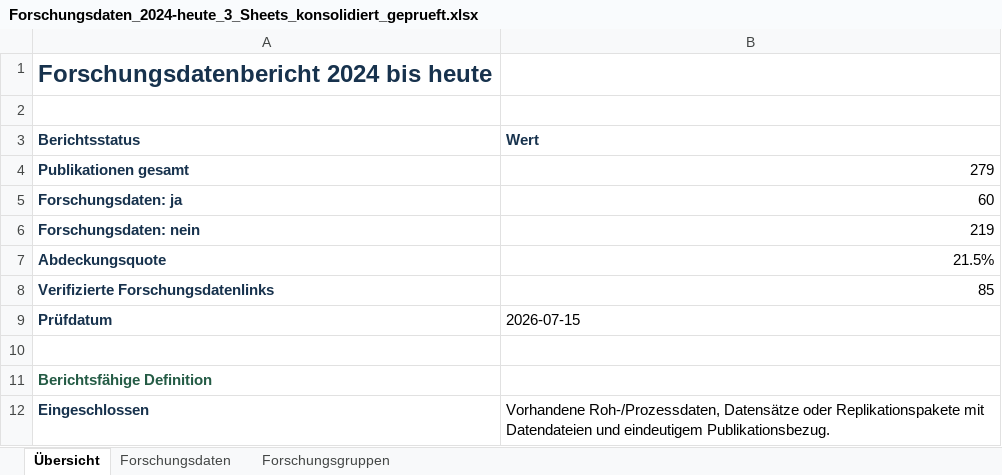
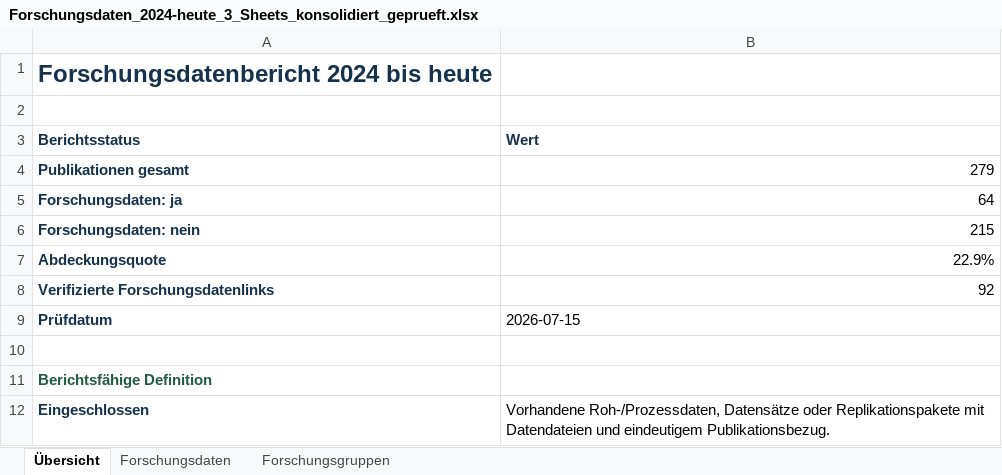
Before and after one commit to Toymen/pybman, an Excel workbook: outputs/research_data_enrichment/Forschungsdaten_2024-heute_3_Sheets_konsolidiert_geprueft.xlsx, sheet Übersicht, drawn as a sheet; only a part is shown; values as stored, in another font and other column widths than the file's, no borders; the diff names each change by its address in the sheet, - before the commit and + after, or states it on an @@ line.

```diff
--- a/outputs/research_data_enrichment/Forschungsdaten_2024-heute_3_Sheets_konsolidiert_geprueft.xlsx (sheet Übersicht)
+++ b/outputs/research_data_enrichment/Forschungsdaten_2024-heute_3_Sheets_konsolidiert_geprueft.xlsx (sheet Übersicht)
-B5 (Wert): 60
+B5 (Wert): 64
-B6 (Wert): 219
+B6 (Wert): 215
-B7 (Wert): 21.5%
+B7 (Wert): 22.9%
-B8 (Wert): 85
+B8 (Wert): 92
```
Also changed, not shown: sheet Forschungsdaten, sheet Forschungsgruppen, 3 other files.
